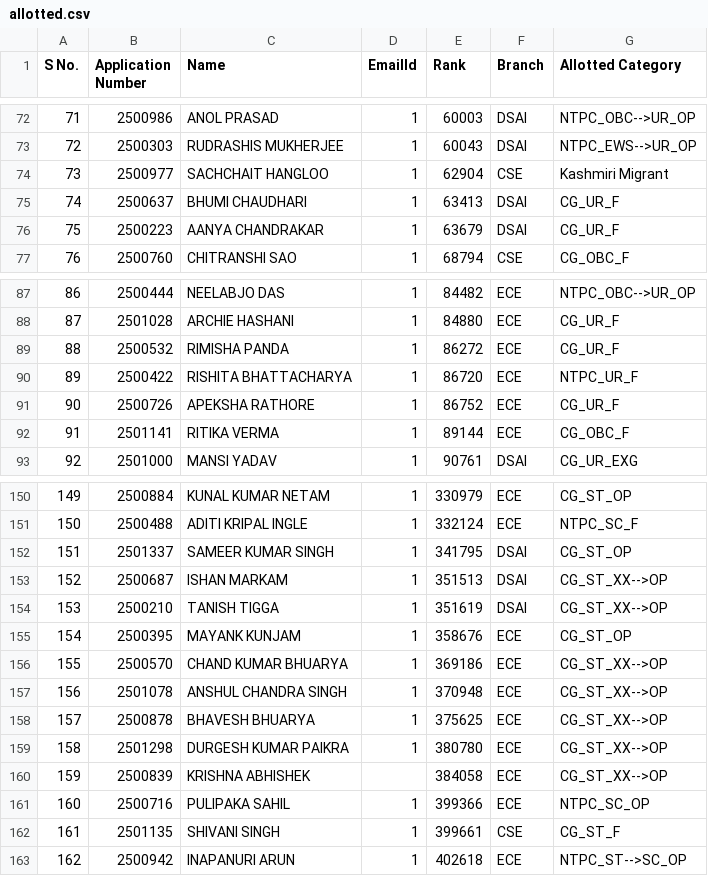
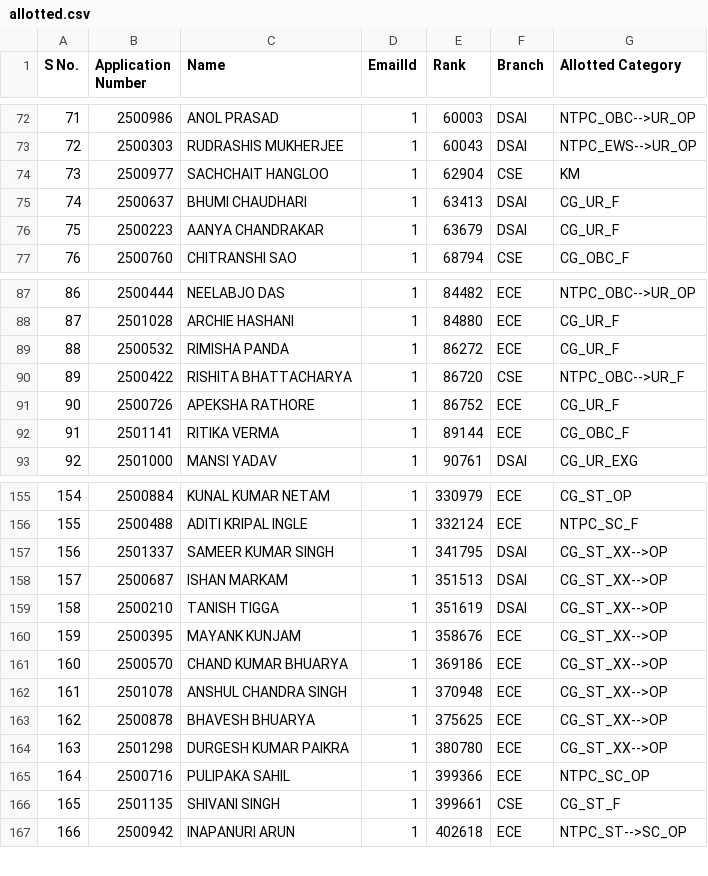
Before and after one commit to Chetankumar3/Seat-Allotment-System, a CSV file: allotted.csv, drawn as a sheet; only a part is shown, gaps mark what is left out; removed rows and columns are numbered as before the commit, all else as after; the diff covers the shown part only; the diff names each change by its address in the sheet, - before the commit and + after, or states it on an @@ line.

Commit message:
Rank and Branch Matched

```diff
--- a/allotted.csv
+++ b/allotted.csv
-G74 (Allotted Category): Kashmiri Migrant
+G74 (Allotted Category): KM
-F90 (Branch): ECE
+F90 (Branch): CSE
-G90 (Allotted Category): NTPC_UR_F
+G90 (Allotted Category): NTPC_OBC-->UR_F
@@ column A (S No.) renumbered from row 112 down @@
-G157 (Allotted Category): CG_ST_OP
+G157 (Allotted Category): CG_ST_XX-->OP
-G160 (Allotted Category): CG_ST_OP
+G160 (Allotted Category): CG_ST_XX-->OP
-row 160: 159 | 2500839 | KRISHNA ABHISHEK |  | 384058 | ECE | CG_ST_XX-->OP
```
Also changed, not shown: 5 added rows and 12 edited cells elsewhere in this file, Cleaned Applicants.csv, 2 other files.
